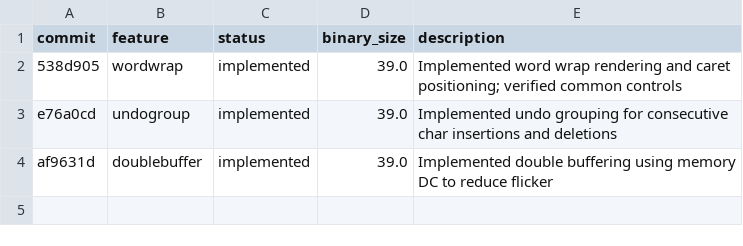
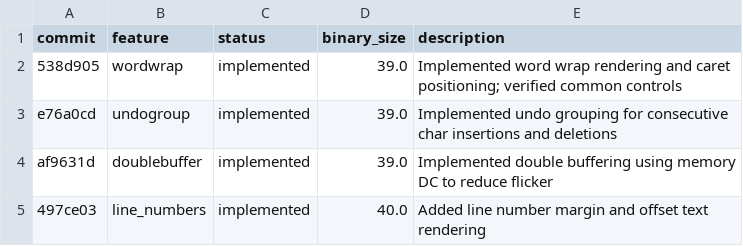
Before and after one commit to mcpe500/fastpad, a TSV file: dev_log.tsv, drawn as a sheet; the diff names each change by its address in the sheet, - before the commit and + after, or states it on an @@ line.

```diff
--- a/dev_log.tsv
+++ b/dev_log.tsv
+row 5: 497ce03 | line_numbers | implemented | 40.0 | Added line number margin and offset text rendering
```
Also changed, not shown: 1 other file.
